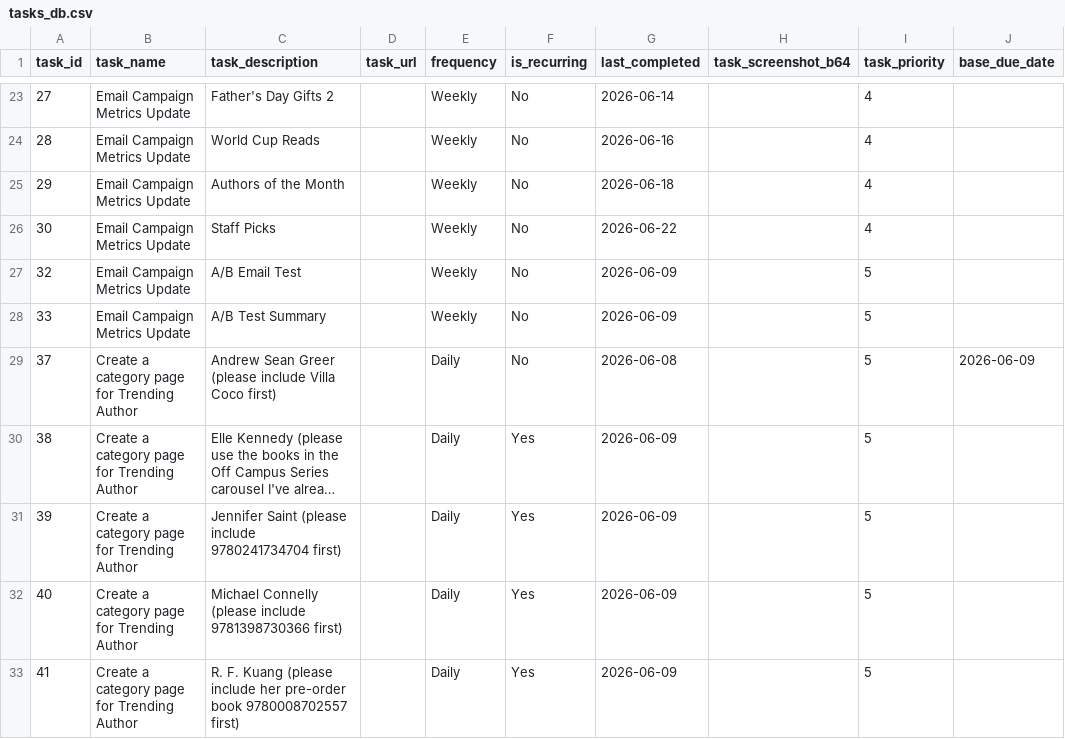
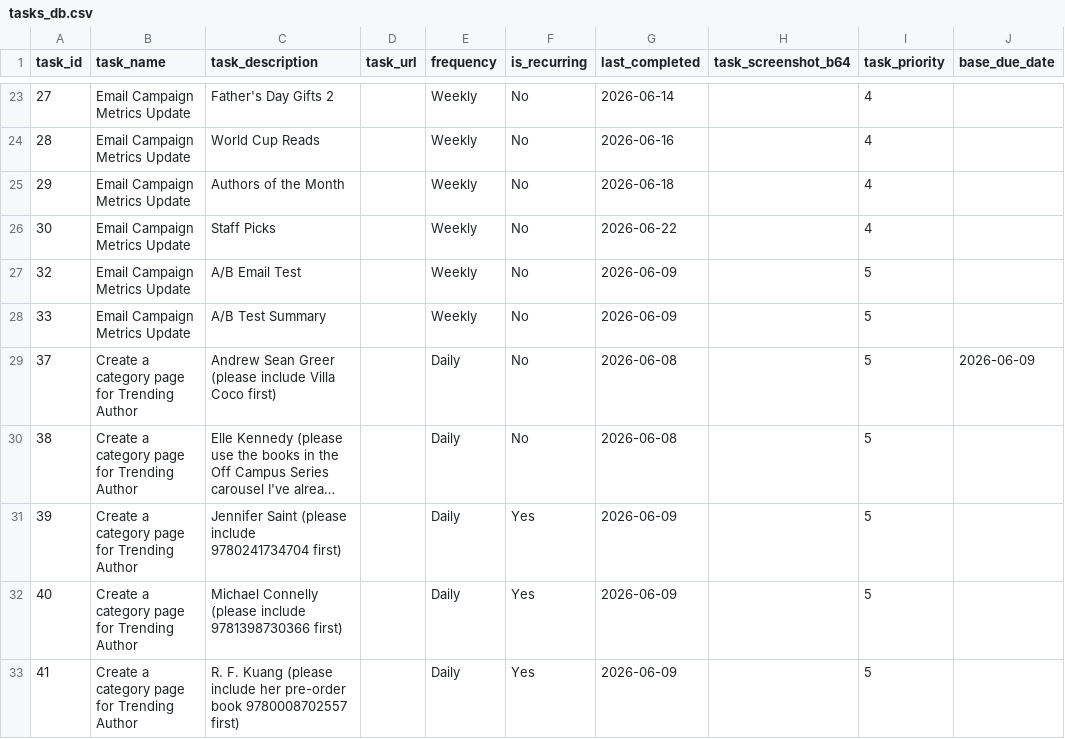
Before and after one commit to RandomlyBryan/personal-tracker, a CSV file: tasks_db.csv, drawn as a sheet; only a part is shown, gaps mark what is left out; long unchanged cells end in …; the diff names each change by its address in the sheet, - before the commit and + after, or states it on an @@ line.

```diff
--- a/tasks_db.csv
+++ b/tasks_db.csv
-F30 (is_recurring): Yes
+F30 (is_recurring): No
-G30 (last_completed): 2026-06-09
+G30 (last_completed): 2026-06-08
```
